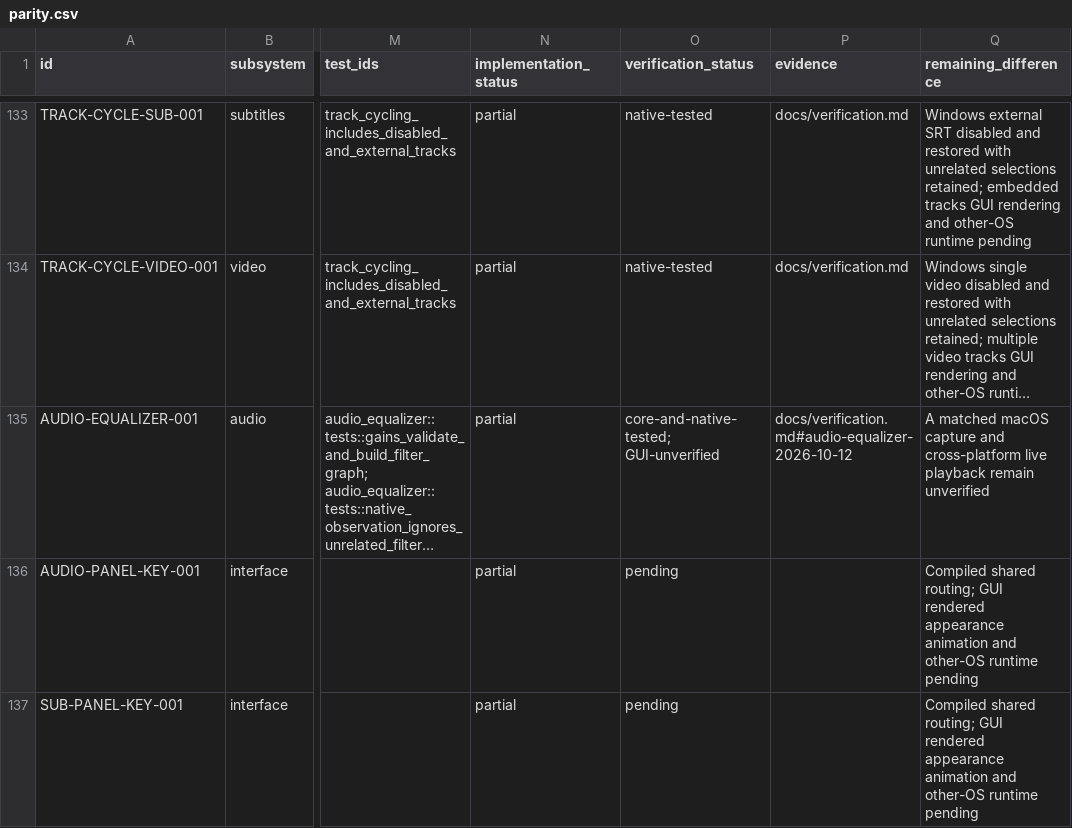
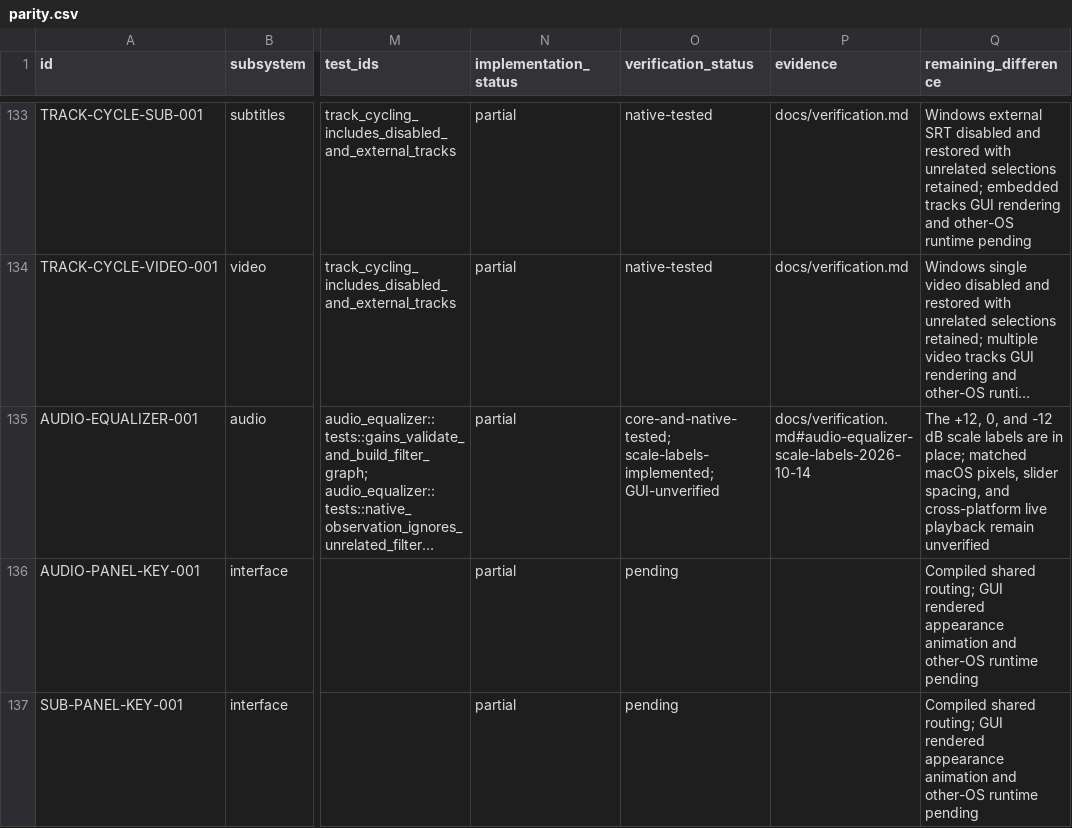
Before and after one commit to deminden/riina, a CSV file: docs/parity.csv, drawn as a sheet; only a part is shown, gaps mark what is left out; long unchanged cells end in …; the diff names each change by its address in the sheet, - before the commit and + after, or states it on an @@ line.

Commit message:
feat: label audio equalizer scale

```diff
--- a/docs/parity.csv
+++ b/docs/parity.csv
-O135 (verification_status): core-and-native-tested; GUI-unverified
+O135 (verification_status): core-and-native-tested; scale-labels-implemented; GUI-unverified
-P135 (evidence): docs/verification.md#audio-equalizer-2026-10-12
+P135 (evidence): docs/verification.md#audio-equalizer-scale-labels-2026-10-14
-Q135 (remaining_difference): A matched macOS capture and cross-platform…
+Q135 (remaining_difference): The +12, 0, and -12 dB scale labels are in place; matched macOS pixels, slider spacing, and cross-platform…
```
Also changed, not shown: 3 other files.
